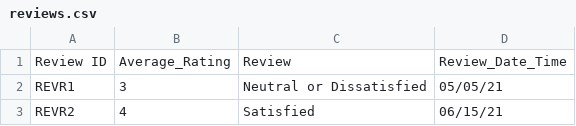
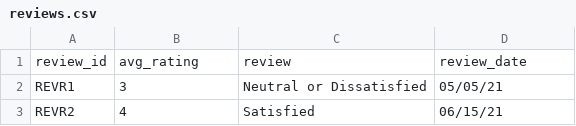
Before and after one commit to jjpal/bq_dbt_bi, a CSV file: bq_dbt_green_ec/seeds/reviews.csv, drawn as a sheet; only a part is shown; removed rows and columns are numbered as before the commit, all else as after; the diff names each change by its address in the sheet, - before the commit and + after, or states it on an @@ line.

Commit message:
removed uppercase and spaces in colnames

```diff
--- a/bq_dbt_green_ec/seeds/reviews.csv
+++ b/bq_dbt_green_ec/seeds/reviews.csv
-row 1: Review ID | Average_Rating | Review | Review_Date_Time
+row 1: review_id | avg_rating | review | review_date
```
